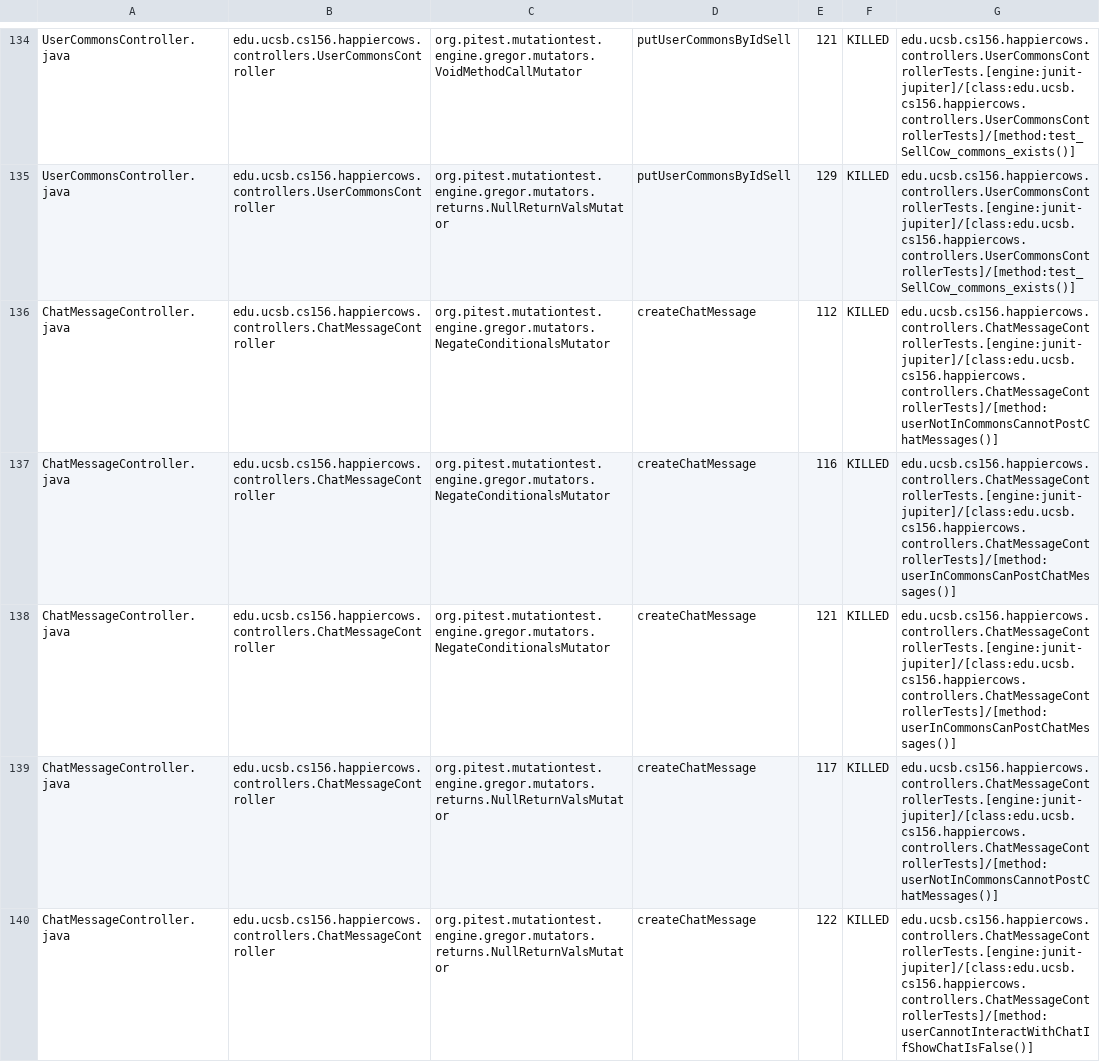
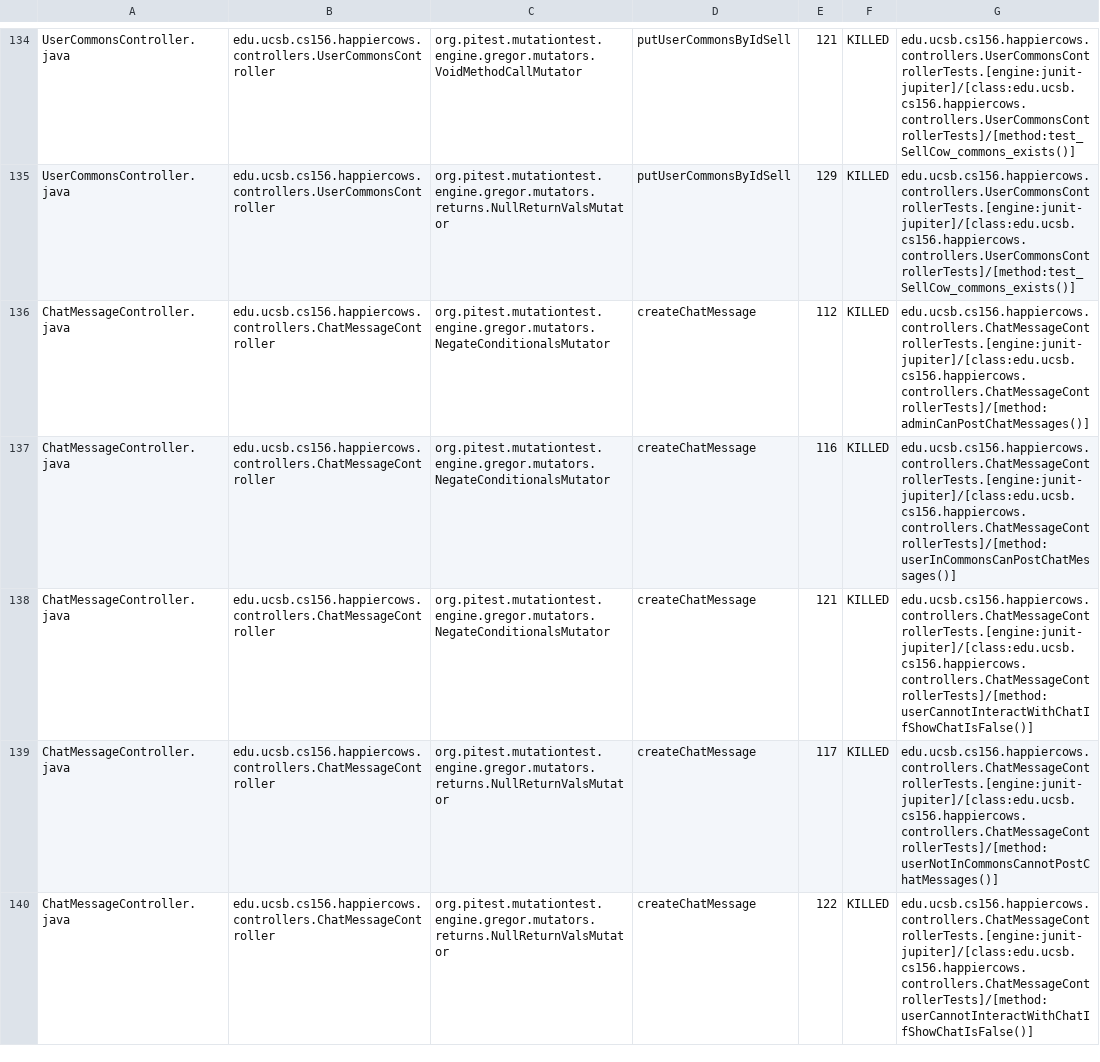
Before and after one commit to ucsb-cs156-f24/proj-happycows-f24-10, a CSV file: prs/32/pitest/mutations.csv, drawn as a sheet; only a part is shown, gaps mark what is left out; the diff covers the shown part only.

Commit message:
Deploying to gh-pages from @ ucsb-cs156-f24/proj-happycows-f24-10@f0703662dae9357362d333f583a4fb2ac1d1a5ba 🚀

```diff
--- a/prs/32/pitest/mutations.csv
+++ b/prs/32/pitest/mutations.csv
@@ -135,5 +135,5 @@ UserCommonsController.java,edu.ucsb.cs156.happiercows.controllers.UserCommonsCon
 UserCommonsController.java,edu.ucsb.cs156.happiercows.controllers.UserCommonsController,org.pitest.mutationtest.engine.gregor.mutators.returns.NullReturnValsMutator,putUserCommonsByIdSell,129,KILLED,edu.ucsb.cs156.happiercows.controllers.UserCommonsControllerTests.[engine:junit-jupiter]/[class:edu.ucsb.cs156.happiercows.controllers.UserCommonsControllerTests]/[method:test_SellCow_commons_exists()]
-ChatMessageController.java,edu.ucsb.cs156.happiercows.controllers.ChatMessageController,org.pitest.mutationtest.engine.gregor.mutators.NegateConditionalsMutator,createChatMessage,112,KILLED,edu.ucsb.cs156.happiercows.controllers.ChatMessageControllerTests.[engine:junit-jupiter]/[class:edu.ucsb.cs156.happiercows.controllers.ChatMessageControllerTests]/[method:userNotInCommonsCannotPostChatMessages()]
+ChatMessageController.java,edu.ucsb.cs156.happiercows.controllers.ChatMessageController,org.pitest.mutationtest.engine.gregor.mutators.NegateConditionalsMutator,createChatMessage,112,KILLED,edu.ucsb.cs156.happiercows.controllers.ChatMessageControllerTests.[engine:junit-jupiter]/[class:edu.ucsb.cs156.happiercows.controllers.ChatMessageControllerTests]/[method:adminCanPostChatMessages()]
 ChatMessageController.java,edu.ucsb.cs156.happiercows.controllers.ChatMessageController,org.pitest.mutationtest.engine.gregor.mutators.NegateConditionalsMutator,createChatMessage,116,KILLED,edu.ucsb.cs156.happiercows.controllers.ChatMessageControllerTests.[engine:junit-jupiter]/[class:edu.ucsb.cs156.happiercows.controllers.ChatMessageControllerTests]/[method:userInCommonsCanPostChatMessages()]
-ChatMessageController.java,edu.ucsb.cs156.happiercows.controllers.ChatMessageController,org.pitest.mutationtest.engine.gregor.mutators.NegateConditionalsMutator,createChatMessage,121,KILLED,edu.ucsb.cs156.happiercows.controllers.ChatMessageControllerTests.[engine:junit-jupiter]/[class:edu.ucsb.cs156.happiercows.controllers.ChatMessageControllerTests]/[method:userInCommonsCanPostChatMessages()]
+ChatMessageController.java,edu.ucsb.cs156.happiercows.controllers.ChatMessageController,org.pitest.mutationtest.engine.gregor.mutators.NegateConditionalsMutator,createChatMessage,121,KILLED,edu.ucsb.cs156.happiercows.controllers.ChatMessageControllerTests.[engine:junit-jupiter]/[class:edu.ucsb.cs156.happiercows.controllers.ChatMessageControllerTests]/[method:userCannotInteractWithChatIfShowChatIsFalse()]
 ChatMessageController.java,edu.ucsb.cs156.happiercows.controllers.ChatMessageController,org.pitest.mutationtest.engine.gregor.mutators.returns.NullReturnValsMutator,createChatMessage,117,KILLED,edu.ucsb.cs156.happiercows.controllers.ChatMessageControllerTests.[engine:junit-jupiter]/[class:edu.ucsb.cs156.happiercows.controllers.ChatMessageControllerTests]/[method:userNotInCommonsCannotPostChatMessages()]
```
Also changed, not shown: 72 edited cells elsewhere in this file, 49 other files.
